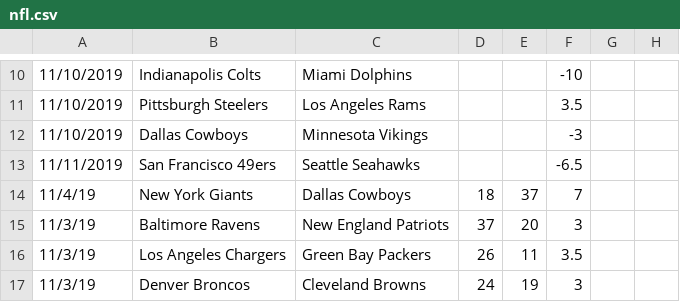
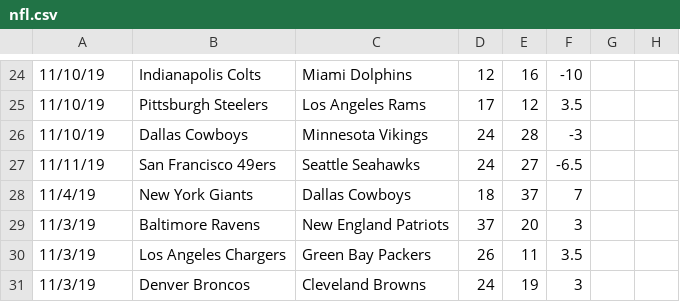
Before and after one commit to JoshKimmelman/Minesweeper, a CSV file: nfl.csv, drawn as a sheet; only a part is shown, gaps mark what is left out; addresses are those after the commit; the diff covers the shown part only; the diff names each change by its address in the sheet, - before the commit and + after, or states it on an @@ line.

Commit message:
Add files via upload

```diff
--- a/nfl.csv
+++ b/nfl.csv
-A24:A26: 11/10/2019
+A24:A26: 11/10/19
-D24: (empty)
+D24: 12
-E24: (empty)
+E24: 16
-D25: (empty)
+D25: 17
-E25: (empty)
+E25: 12
-D26:D27: (empty)
+D26:D27: 24
-E26: (empty)
+E26: 28
-A27: 11/11/2019
+A27: 11/11/19
-E27: (empty)
+E27: 27
```
Also changed, not shown: 14 added rows and 24 edited cells elsewhere in this file.
